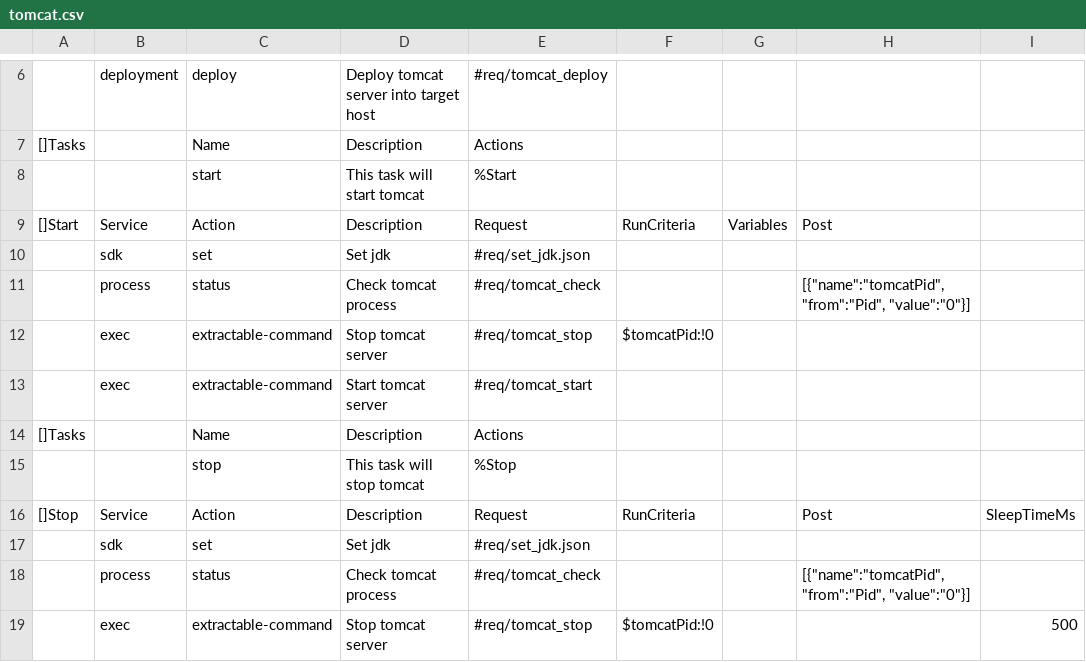
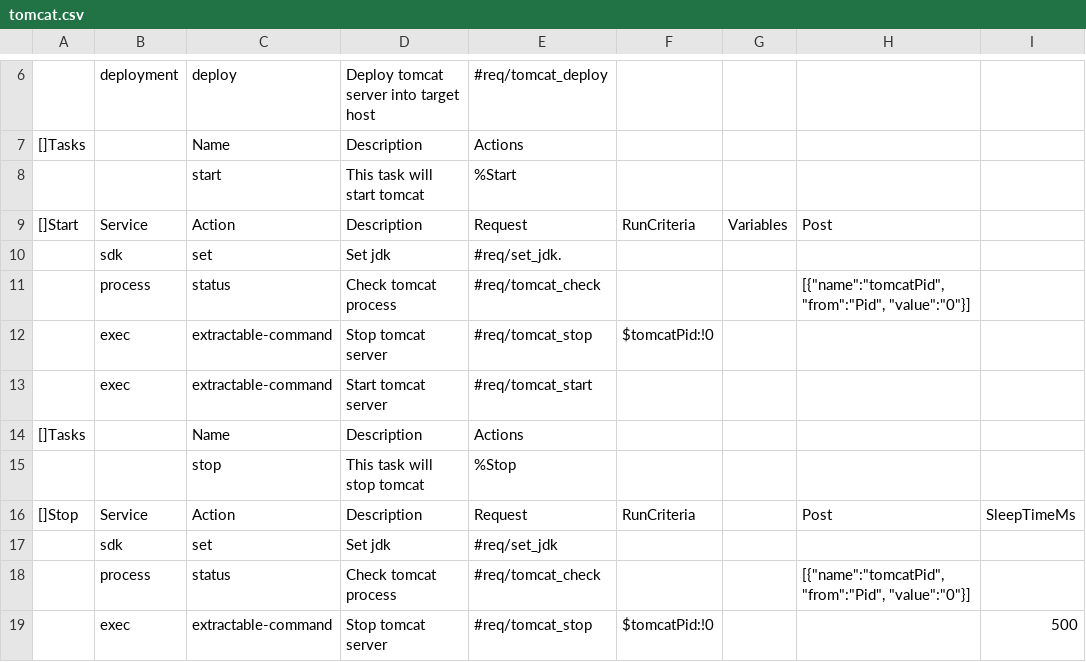
Before and after one commit to viant/endly, a CSV file: workflow/tomcat.csv, drawn as a sheet; only a part is shown, gaps mark what is left out; the diff names each change by its address in the sheet, - before the commit and + after, or states it on an @@ line.

```diff
--- a/workflow/tomcat.csv
+++ b/workflow/tomcat.csv
-E10: #req/set_jdk.json
+E10: #req/set_jdk.
-E17: #req/set_jdk.json
+E17: #req/set_jdk
```
Also changed, not shown: workflow/ec2.csv, workflow/notify_error.csv, 11 other files.
